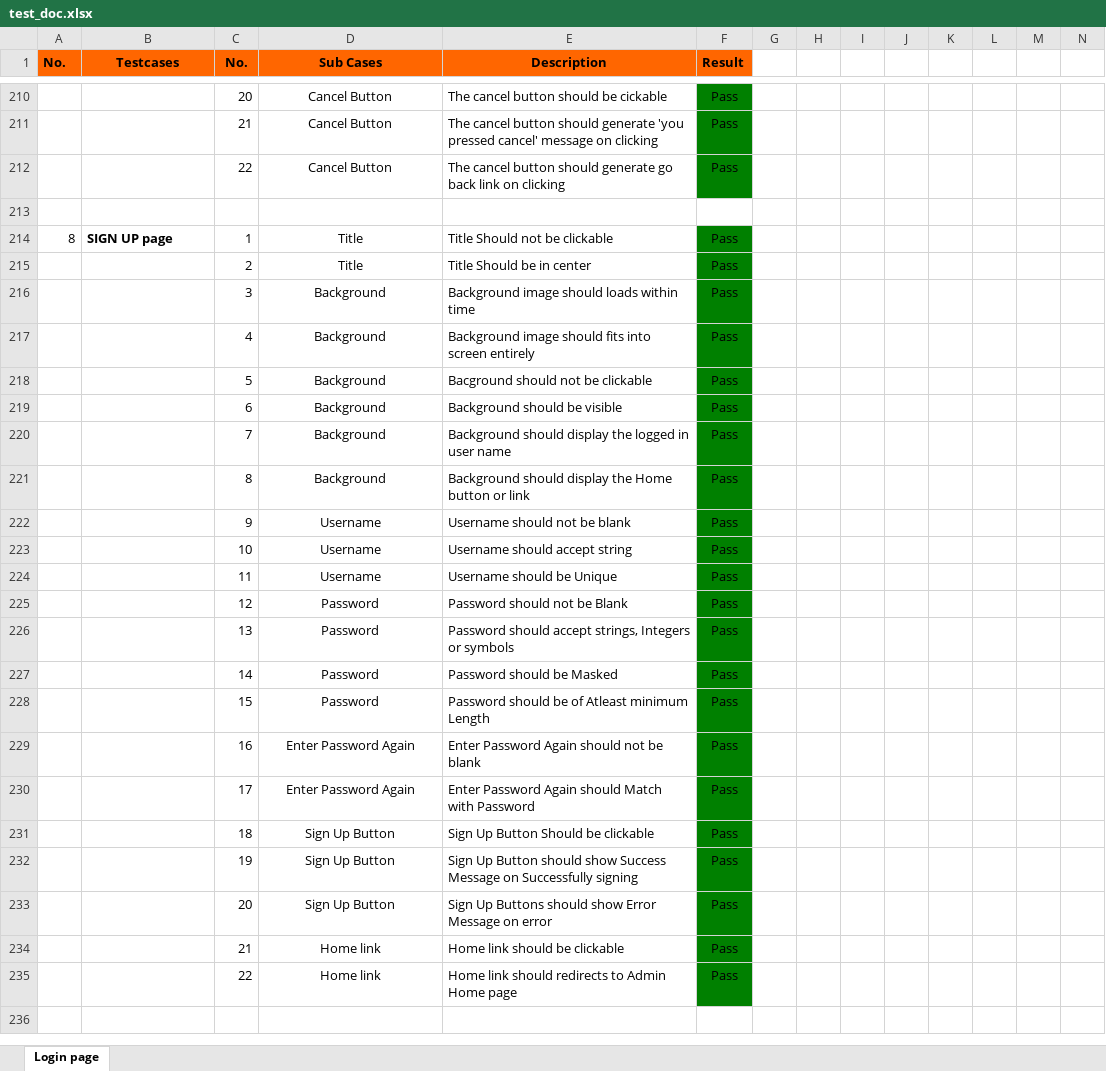
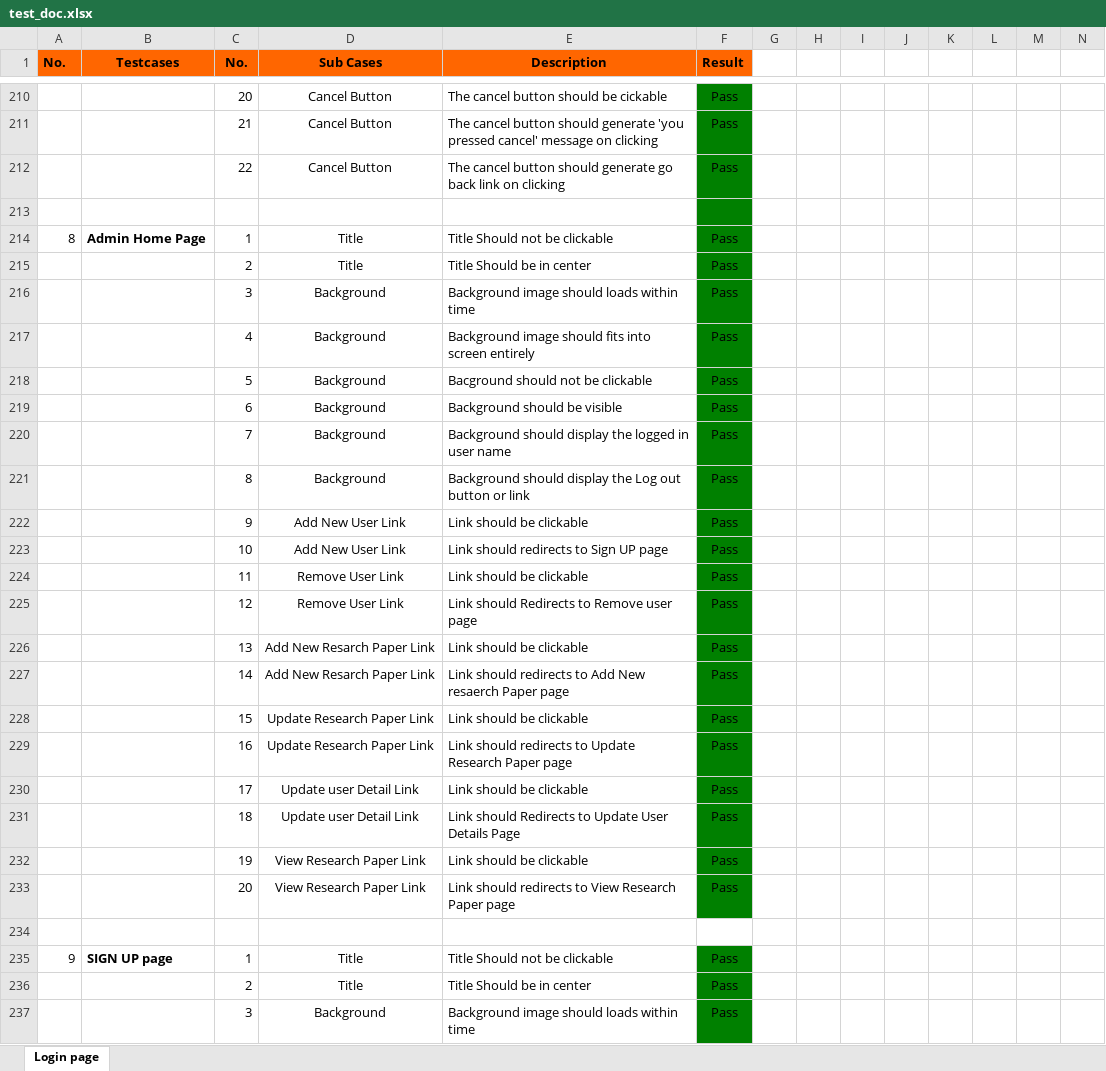
Before and after one commit to khushboo30796/language-transltr, an Excel workbook: test_doc.xlsx, sheet Login page, drawn as a sheet; only a part is shown, gaps mark what is left out; the shorter side is filled out with more unchanged rows; values as stored, in another font and other column widths than the file's, no borders; addresses are those after the commit; rows hold the shown columns only; the diff names each change by its address in the sheet, - before the commit and + after, or states it on an @@ line.

Commit message:
added user manual and testdoc

```diff
--- a/test_doc.xlsx (sheet Login page)
+++ b/test_doc.xlsx (sheet Login page)
-F213 fill: none
+F213 fill: #008000
+row 214: 8 | Admin Home Page | 1 | Title | Title Should not be clickable | Pass
+row 215:  |  | 2 | Title | Title Should be in center | Pass
+row 216:  |  | 3 | Background | Background image should loads within time | Pass
+row 217:  |  | 4 | Background | Background image should fits into screen entirely | Pass
+row 218:  |  | 5 | Background | Bacground should not be clickable | Pass
+row 219:  |  | 6 | Background | Background should be visible | Pass
+row 220:  |  | 7 | Background | Background should display the logged in user name | Pass
+row 221:  |  | 8 | Background | Background should display the Log out button or link | Pass
+row 222:  |  | 9 | Add New User Link | Link should be clickable | Pass
+row 223:  |  | 10 | Add New User Link | Link should redirects to Sign UP page | Pass
+row 224:  |  | 11 | Remove User Link | Link should be clickable | Pass
+row 225:  |  | 12 | Remove User Link | Link should Redirects to Remove user page | Pass
+row 226:  |  | 13 | Add New Resarch Paper Link | Link should be clickable | Pass
+row 227:  |  | 14 | Add New Resarch Paper Link | Link should redirects to Add New resaerch Paper page | Pass
+row 228:  |  | 15 | Update Research Paper Link | Link should be clickable | Pass
+row 229:  |  | 16 | Update Research Paper Link | Link should redirects to Update Research Paper page | Pass
+row 230:  |  | 17 | Update user Detail Link | Link should be clickable | Pass
+row 231:  |  | 18 | Update user Detail Link | Link should Redirects to Update User Details Page | Pass
+row 232:  |  | 19 | View Research Paper Link | Link should be clickable | Pass
+row 233:  |  | 20 | View Research Paper Link | Link should redirects to View Research Paper page | Pass
+row 234: (empty)
@@ column A (No.) renumbered between rows 235 and 308 @@
```
